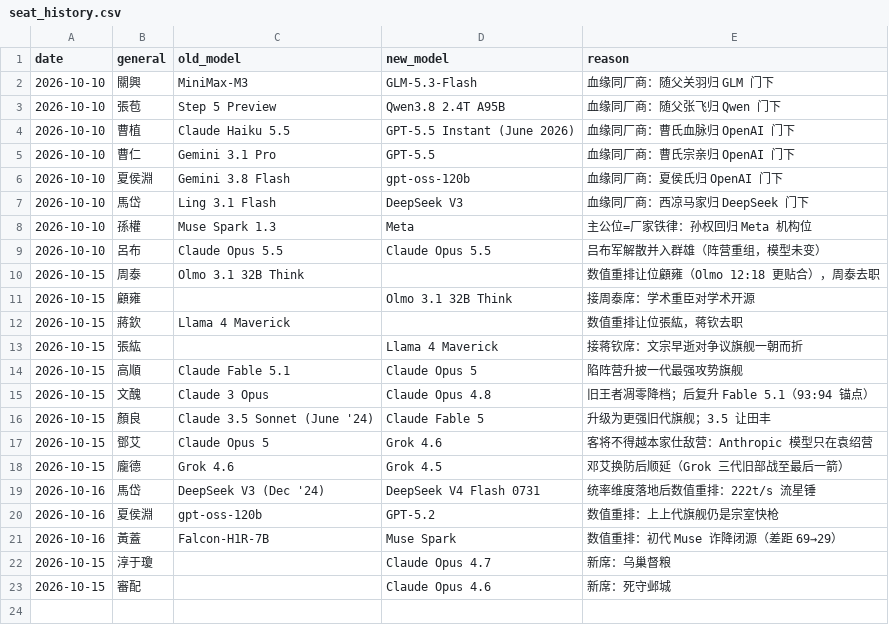
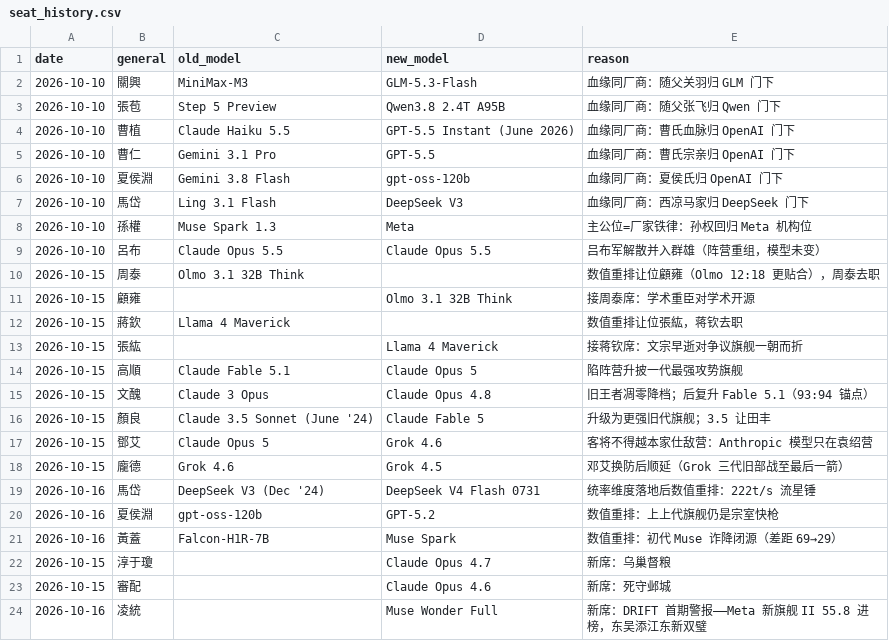
Before and after one commit to IllegalCreed/llm-sanguo, a CSV file: mapping/seat_history.csv, drawn as a sheet.

```diff
--- a/mapping/seat_history.csv
+++ b/mapping/seat_history.csv
@@ -23 +23,2 @@ date,general,old_model,new_model,reason
 2026-10-15,審配,,Claude Opus 4.6,新席：死守邺城
+2026-10-16,凌統,,Muse Wonder Full,新席：DRIFT 首期警报——Meta 新旗舰 II 55.8 进榜，东吴添江东新双璧
```
Also changed, not shown: mapping/mapping_source.csv, mapping/mapping_v0.8.csv, 4 other files.
